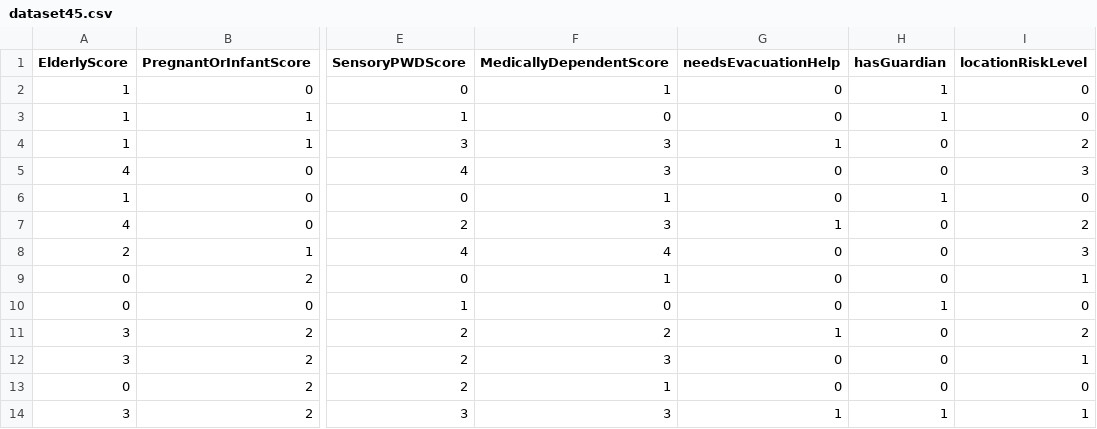
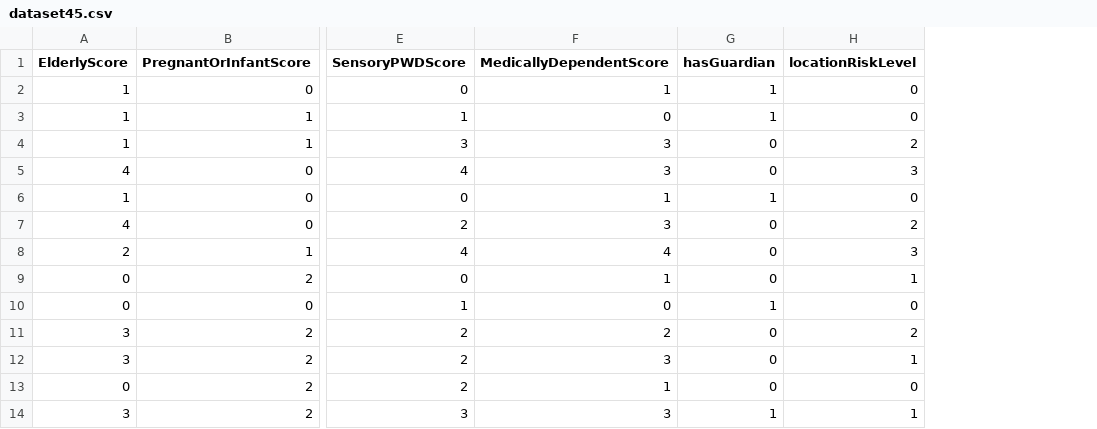
Before and after one commit to lukewarmraven/RESBAC_Clustering, a CSV file: datasets/dataset45.csv, drawn as a sheet; only a part is shown, gaps mark what is left out; the diff names each change by its address in the sheet, - before the commit and + after, or states it on an @@ line.

Commit message:
removed evacuatioCapability

```diff
--- a/datasets/dataset45.csv
+++ b/datasets/dataset45.csv
-column G (needsEvacuationHelp), rows 2-14: 0 | 0 | 1 | 0 | 0 | 1 | 0 | 0 | 0 | 1 | 0 | 0 | 1
```
Also changed, not shown: datasets/dataset615.csv, 5 other files.
